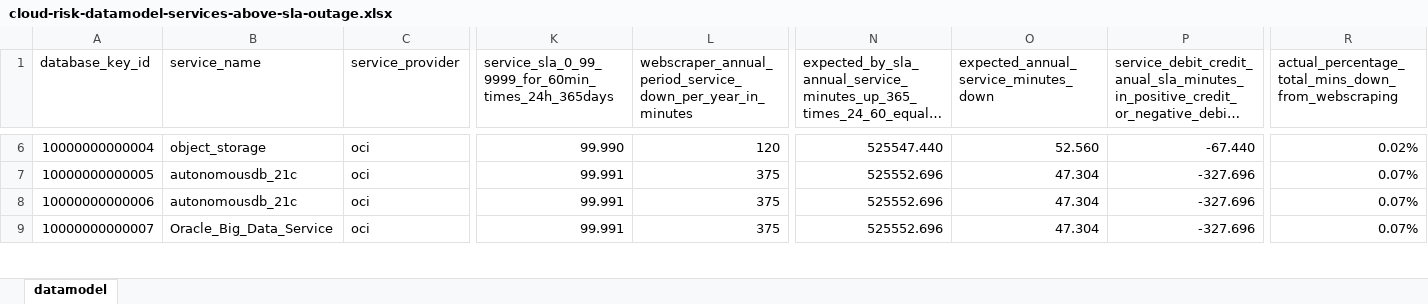
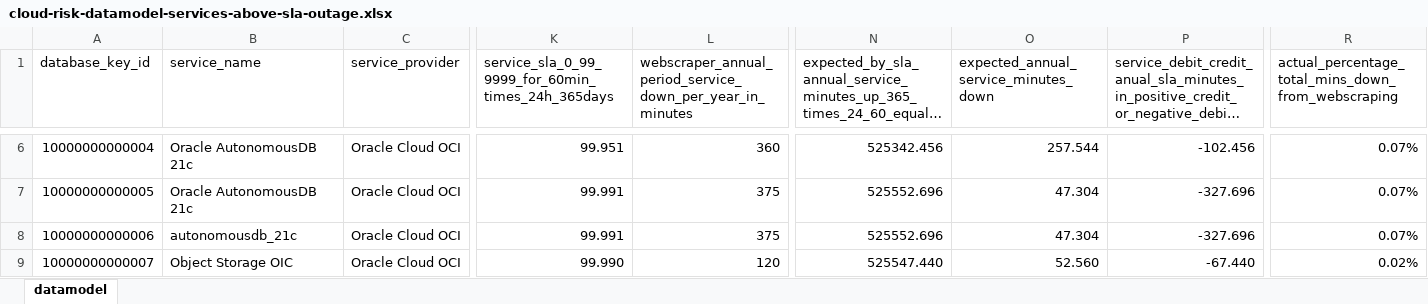
Before and after one commit to jpacerqueira/insureyourtechcloudgraph, an Excel workbook: information/datamodel/cloud-risk-datamodel-services-above-sla-outage.xlsx, sheet datamodel, drawn as a sheet; only a part is shown, gaps mark what is left out; long unchanged cells end in …; values as stored, in another font and other column widths than the file's, no cell formats; charts and pictures not drawn; the diff covers the shown part only; the diff names each change by its address in the sheet, - before the commit and + after, or states it on an @@ line.

Commit message:
Introduced API GET search based on global or regional service

```diff
--- a/information/datamodel/cloud-risk-datamodel-services-above-sla-outage.xlsx (sheet datamodel)
+++ b/information/datamodel/cloud-risk-datamodel-services-above-sla-outage.xlsx (sheet datamodel)
-B6 (service_name): object_storage
+B6 (service_name): Oracle AutonomousDB 21c
-C6:C9 (service_provider): oci
+C6:C9 (service_provider): Oracle Cloud OCI
-K6: 99.990
+K6: 99.951
-L6: 120
+L6: 360
-N6: 525547.440
+N6: 525342.456
-O6: 52.560
+O6: 257.544
-P6: -67.440
+P6: -102.456
-R6: 0.02%
+R6: 0.07%
-B7 (service_name): autonomousdb_21c
+B7 (service_name): Oracle AutonomousDB 21c
-B9 (service_name): Oracle_Big_Data_Service
+B9 (service_name): Object Storage OIC
-K9: 99.991
+K9: 99.990
-L9: 375
+L9: 120
-N9: 525552.696
+N9: 525547.440
-O9: 47.304
+O9: 52.560
-P9: -327.696
+P9: -67.440
-R9: 0.07%
+R9: 0.02%
```
Also changed, not shown: 3 added rows and 630 edited cells elsewhere in this sheet, cell formats, formulas that keep their value, information/datamodel/webscraping-public-cloud-outages-list.xlsx, 7 other files.
